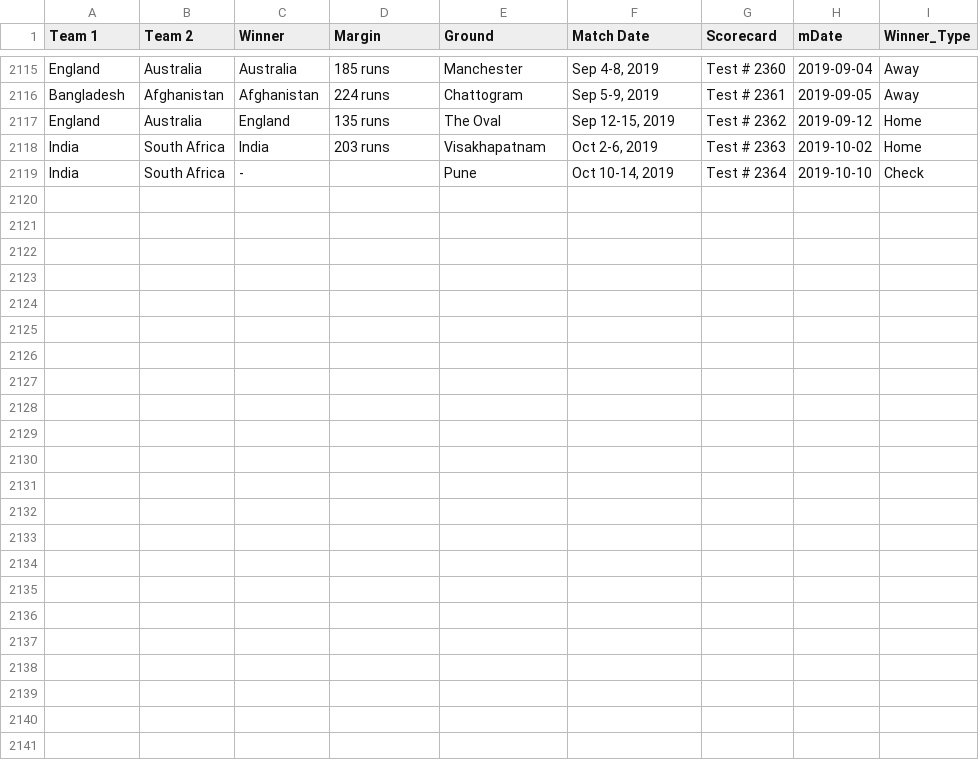
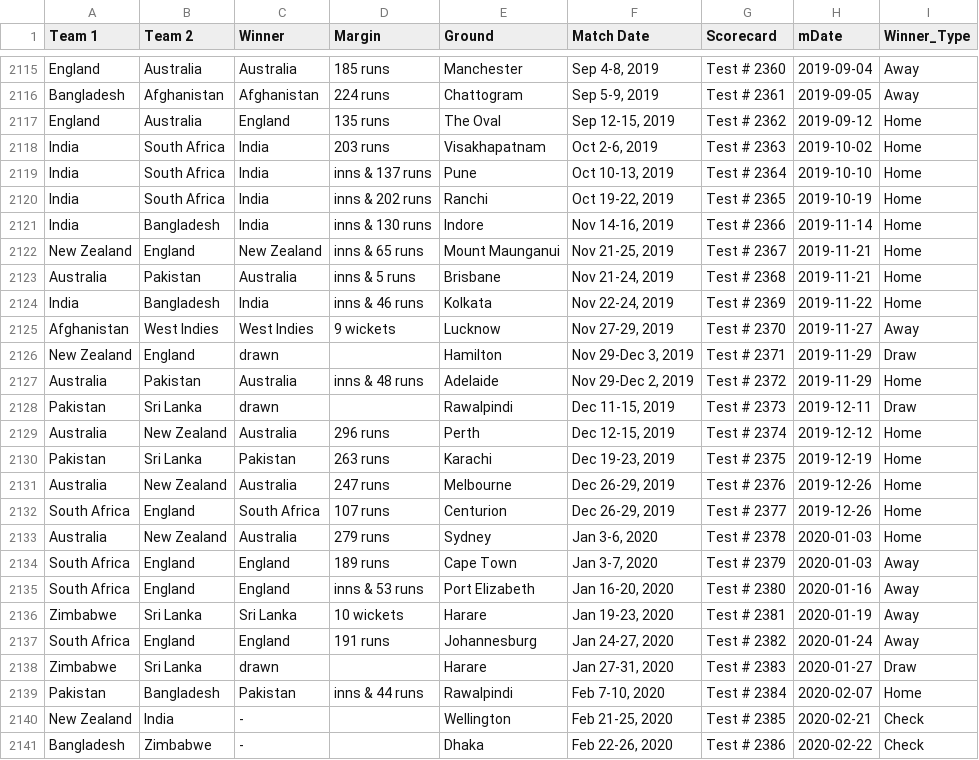
Before and after one commit to stevejburr/cricket_elo, a CSV file: testData.csv, drawn as a sheet; only a part is shown, gaps mark what is left out.

Commit message:
Updated data 22-02-2020

```diff
--- a/testData.csv
+++ b/testData.csv
@@ -2118,2 +2118,24 @@ England,Australia,England,135 runs,The Oval,"Sep 12-15, 2019",Test # 2362,2019-0
 India,South Africa,India,203 runs,Visakhapatnam,"Oct 2-6, 2019",Test # 2363,2019-10-02,Home
-India,South Africa,-,,Pune,"Oct 10-14, 2019",Test # 2364,2019-10-10,Check
+India,South Africa,India,inns & 137 runs,Pune,"Oct 10-13, 2019",Test # 2364,2019-10-10,Home
+India,South Africa,India,inns & 202 runs,Ranchi,"Oct 19-22, 2019",Test # 2365,2019-10-19,Home
+India,Bangladesh,India,inns & 130 runs,Indore,"Nov 14-16, 2019",Test # 2366,2019-11-14,Home
+New Zealand,England,New Zealand,inns & 65 runs,Mount Maunganui,"Nov 21-25, 2019",Test # 2367,2019-11-21,Home
+Australia,Pakistan,Australia,inns & 5 runs,Brisbane,"Nov 21-24, 2019",Test # 2368,2019-11-21,Home
+India,Bangladesh,India,inns & 46 runs,Kolkata,"Nov 22-24, 2019",Test # 2369,2019-11-22,Home
+Afghanistan,West Indies,West Indies,9 wickets,Lucknow,"Nov 27-29, 2019",Test # 2370,2019-11-27,Away
+New Zealand,England,drawn,,Hamilton,"Nov 29-Dec 3, 2019",Test # 2371,2019-11-29,Draw
+Australia,Pakistan,Australia,inns & 48 runs,Adelaide,"Nov 29-Dec 2, 2019",Test # 2372,2019-11-29,Home
+Pakistan,Sri Lanka,drawn,,Rawalpindi,"Dec 11-15, 2019",Test # 2373,2019-12-11,Draw
+Australia,New Zealand,Australia,296 runs,Perth,"Dec 12-15, 2019",Test # 2374,2019-12-12,Home
+Pakistan,Sri Lanka,Pakistan,263 runs,Karachi,"Dec 19-23, 2019",Test # 2375,2019-12-19,Home
+Australia,New Zealand,Australia,247 runs,Melbourne,"Dec 26-29, 2019",Test # 2376,2019-12-26,Home
+South Africa,England,South Africa,107 runs,Centurion,"Dec 26-29, 2019",Test # 2377,2019-12-26,Home
+Australia,New Zealand,Australia,279 runs,Sydney,"Jan 3-6, 2020",Test # 2378,2020-01-03,Home
+South Africa,England,England,189 runs,Cape Town,"Jan 3-7, 2020",Test # 2379,2020-01-03,Away
+South Africa,England,England,inns & 53 runs,Port Elizabeth,"Jan 16-20, 2020",Test # 2380,2020-01-16,Away
+Zimbabwe,Sri Lanka,Sri Lanka,10 wickets,Harare,"Jan 19-23, 2020",Test # 2381,2020-01-19,Away
+South Africa,England,England,191 runs,Johannesburg,"Jan 24-27, 2020",Test # 2382,2020-01-24,Away
+Zimbabwe,Sri Lanka,drawn,,Harare,"Jan 27-31, 2020",Test # 2383,2020-01-27,Draw
+Pakistan,Bangladesh,Pakistan,inns & 44 runs,Rawalpindi,"Feb 7-10, 2020",Test # 2384,2020-02-07,Home
+New Zealand,India,-,,Wellington,"Feb 21-25, 2020",Test # 2385,2020-02-21,Check
+Bangladesh,Zimbabwe,-,,Dhaka,"Feb 22-26, 2020",Test # 2386,2020-02-22,Check
```
Also changed, not shown: 8 other files.
